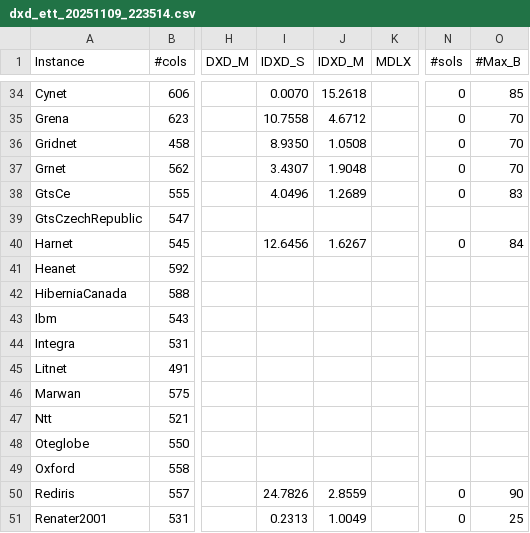
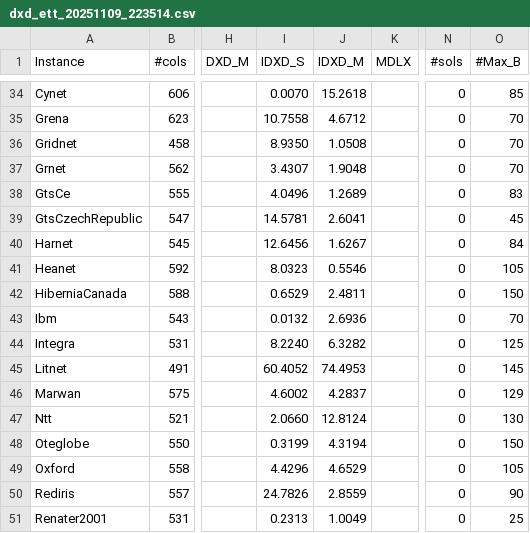
Before and after one commit to loiufam/Algorithm_DXD, a CSV file: results/dxd_ett_20251109_223514.csv, drawn as a sheet; only a part is shown, gaps mark what is left out; the diff covers the shown part only; the diff names each change by its address in the sheet, - before the commit and + after, or states it on an @@ line.

```diff
--- a/results/dxd_ett_20251109_223514.csv
+++ b/results/dxd_ett_20251109_223514.csv
-I39 (IDXD_S): (empty)
+I39 (IDXD_S): 14.5781
-J39 (IDXD_M): (empty)
+J39 (IDXD_M): 2.6041
-N39 (#sols): (empty)
+N39 (#sols): 0
-O39 (#Max_B): (empty)
+O39 (#Max_B): 45
-I41 (IDXD_S): (empty)
+I41 (IDXD_S): 8.0323
-J41 (IDXD_M): (empty)
+J41 (IDXD_M): 0.5546
-N41:N49 (#sols): (empty)
+N41:N49 (#sols): 0
-O41 (#Max_B): (empty)
+O41 (#Max_B): 105
-I42 (IDXD_S): (empty)
+I42 (IDXD_S): 0.6529
-J42 (IDXD_M): (empty)
+J42 (IDXD_M): 2.4811
-O42 (#Max_B): (empty)
+O42 (#Max_B): 150
-I43 (IDXD_S): (empty)
+I43 (IDXD_S): 0.0132
-J43 (IDXD_M): (empty)
+J43 (IDXD_M): 2.6936
-O43 (#Max_B): (empty)
+O43 (#Max_B): 70
-I44 (IDXD_S): (empty)
+I44 (IDXD_S): 8.2240
-J44 (IDXD_M): (empty)
+J44 (IDXD_M): 6.3282
-O44 (#Max_B): (empty)
+O44 (#Max_B): 125
-I45 (IDXD_S): (empty)
+I45 (IDXD_S): 60.4052
-J45 (IDXD_M): (empty)
+J45 (IDXD_M): 74.4953
-O45 (#Max_B): (empty)
+O45 (#Max_B): 145
-I46 (IDXD_S): (empty)
+I46 (IDXD_S): 4.6002
-J46 (IDXD_M): (empty)
+J46 (IDXD_M): 4.2837
-O46 (#Max_B): (empty)
+O46 (#Max_B): 129
-I47 (IDXD_S): (empty)
+I47 (IDXD_S): 2.0660
-J47 (IDXD_M): (empty)
+J47 (IDXD_M): 12.8124
-O47 (#Max_B): (empty)
+O47 (#Max_B): 130
-I48 (IDXD_S): (empty)
+I48 (IDXD_S): 0.3199
-J48 (IDXD_M): (empty)
+J48 (IDXD_M): 4.3194
-O48 (#Max_B): (empty)
+O48 (#Max_B): 150
-I49 (IDXD_S): (empty)
+I49 (IDXD_S): 4.4296
-J49 (IDXD_M): (empty)
+J49 (IDXD_M): 4.6529
-O49 (#Max_B): (empty)
+O49 (#Max_B): 105
```
Also changed, not shown: 154 edited cells elsewhere in this file, mdlx.csv, results/dxd_ig_20251109_223456.csv, 38 other files.
